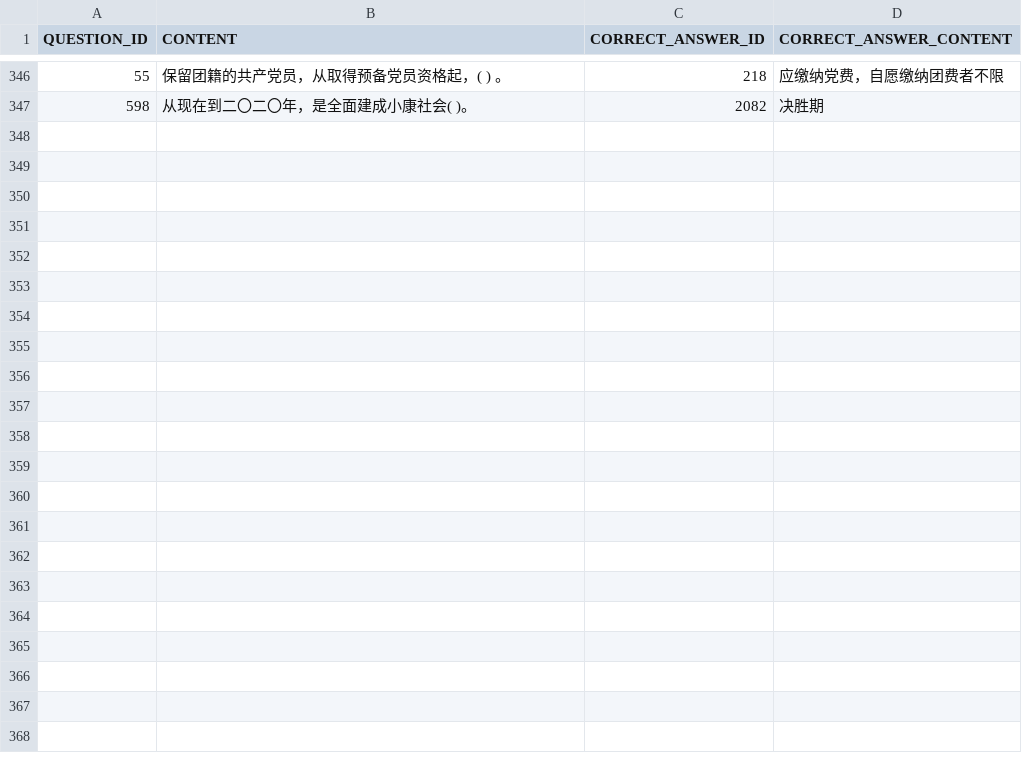
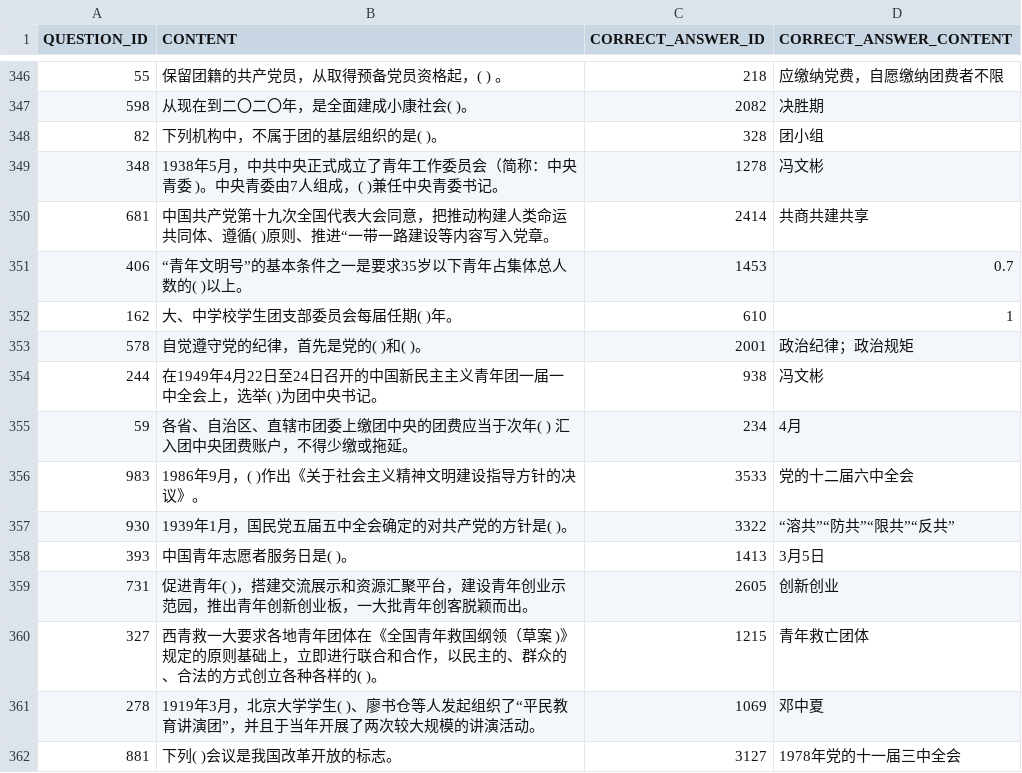
Before and after one commit to fonoisrev/auto-answer, a CSV file: data/question.csv, drawn as a sheet; only a part is shown, gaps mark what is left out.

Commit message:
更新题库

```diff
--- a/data/question.csv
+++ b/data/question.csv
@@ -347 +347,16 @@ QUESTION_ID, CONTENT,CORRECT_ANSWER_ID,CORRECT_ANSWER_CONTENT
 598,从现在到二〇二〇年，是全面建成小康社会(    )。,2082,决胜期
+82,下列机构中，不属于团的基层组织的是(    )。,328,团小组
+348,1938年5月，中共中央正式成立了青年工作委员会（简称：中央青委 )。中央青委由7人组成，(    )兼任中央青委书记。,1278,冯文彬
+681,中国共产党第十九次全国代表大会同意，把推动构建人类命运共同体、遵循(    )原则、推进“一带一路建设等内容写入党章。,2414,共商共建共享
+406,“青年文明号”的基本条件之一是要求35岁以下青年占集体总人数的(    )以上。,1453,0.7
+162,大、中学校学生团支部委员会每届任期(    )年。,610,1
+578,自觉遵守党的纪律，首先是党的(    )和(    )。,2001,政治纪律；政治规矩
+244,在1949年4月22日至24日召开的中国新民主主义青年团一届一中全会上，选举(    )为团中央书记。,938,冯文彬
+59,各省、自治区、直辖市团委上缴团中央的团费应当于次年(    ) 汇入团中央团费账户，不得少缴或拖延。,234,4月
+983,1986年9月，(    )作出《关于社会主义精神文明建设指导方针的决议》。,3533,党的十二届六中全会
+930,1939年1月，国民党五届五中全会确定的对共产党的方针是(    )。,3322,“溶共”“防共”“限共”“反共”
+393,中国青年志愿者服务日是(    )。,1413,3月5日
+731,促进青年(    )，搭建交流展示和资源汇聚平台，建设青年创业示范园，推出青年创新创业板，一大批青年创客脱颖而出。,2605,创新创业
+327,西青救一大要求各地青年团体在《全国青年救国纲领（草案  )》规定的原则基础上，立即进行联合和合作，以民主的、群众的、合法的方式创立各种各样的(    )。,1215,青年救亡团体
+278,1919年3月，北京大学学生(    )、廖书仓等人发起组织了“平民教育讲演团”，并且于当年开展了两次较大规模的讲演活动。,1069,邓中夏
+881,下列(    )会议是我国改革开放的标志。,3127,1978年党的十一届三中全会
```
